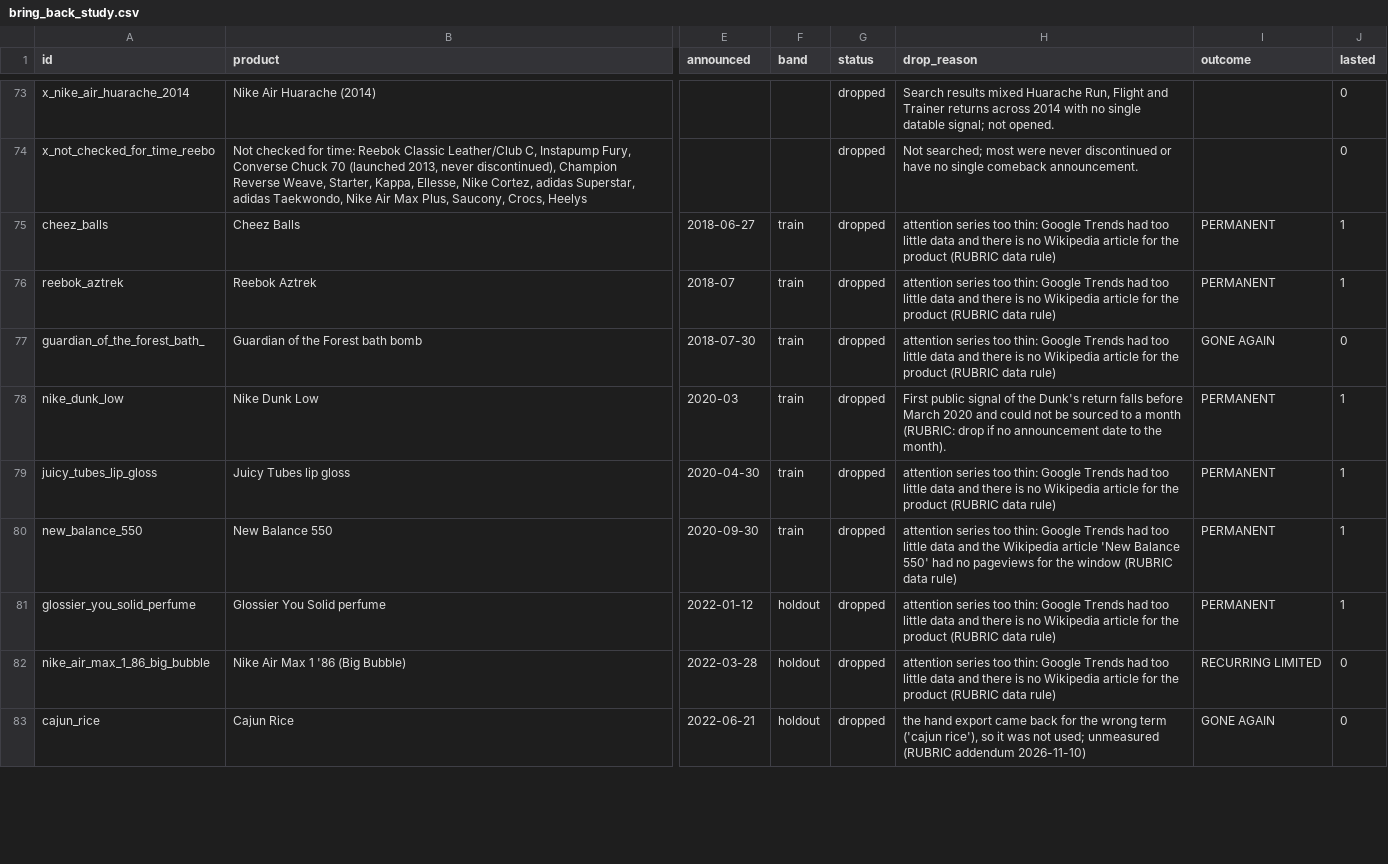
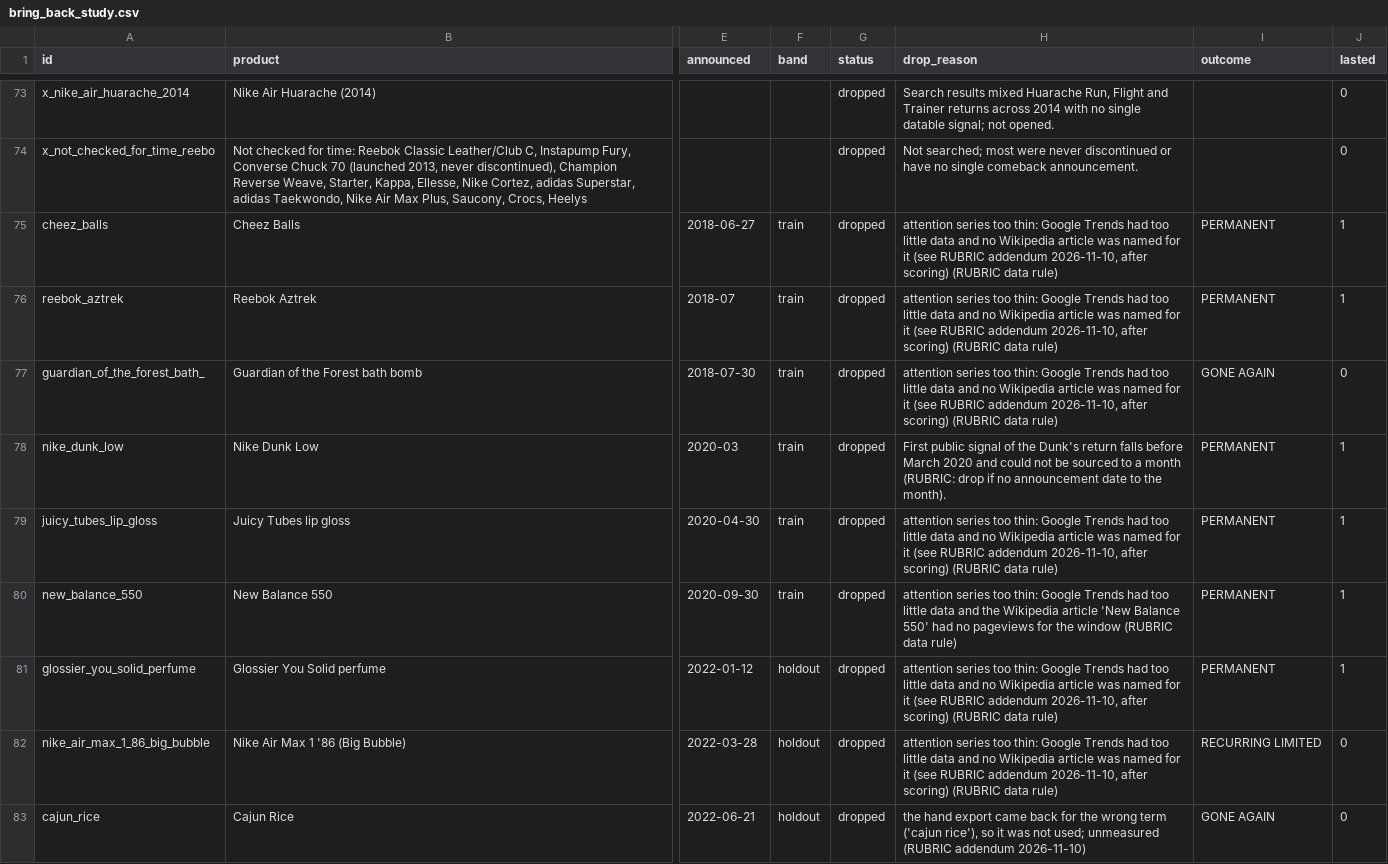
Before and after one commit to tahsinanan15/tahsinanan15.github.io, a CSV file: _dev/bring_back/bring_back_study.csv, drawn as a sheet; only a part is shown, gaps mark what is left out; the diff covers the shown part only; the diff names each change by its address in the sheet, - before the commit and + after, or states it on an @@ line.

```diff
--- a/_dev/bring_back/bring_back_study.csv
+++ b/_dev/bring_back/bring_back_study.csv
-H75:H77 (drop_reason): …data and there is no Wikipedia article for the product (RUBRIC data…
+H75:H77 (drop_reason): …data and no Wikipedia article was named for it (see RUBRIC addendum 2026-11-10, after scoring) (RUBRIC data…
-H79 (drop_reason): …data and there is no Wikipedia article for the product (RUBRIC data…
+H79 (drop_reason): …data and no Wikipedia article was named for it (see RUBRIC addendum 2026-11-10, after scoring) (RUBRIC data…
-H81:H82 (drop_reason): …data and there is no Wikipedia article for the product (RUBRIC data…
+H81:H82 (drop_reason): …data and no Wikipedia article was named for it (see RUBRIC addendum 2026-11-10, after scoring) (RUBRIC data…
```
Also changed, not shown: 8 edited cells elsewhere in this file, 16 other files.
